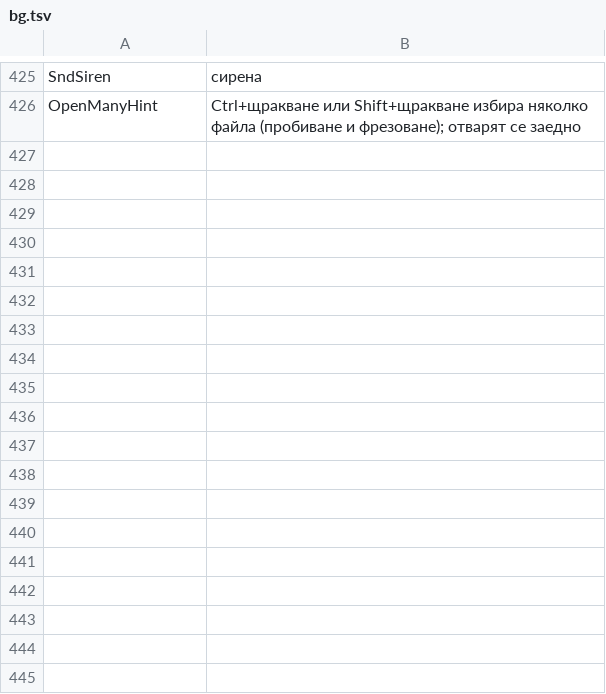
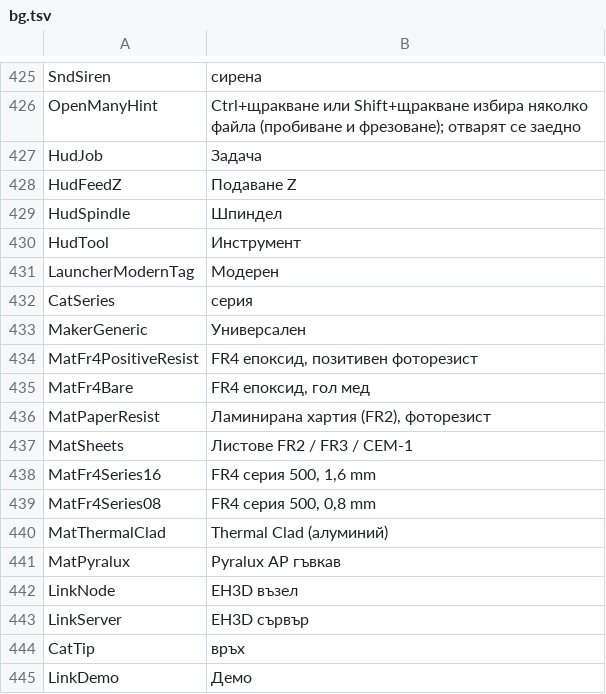
Before and after one commit to JuanenRac/EH3D-COMMON, a TSV file: crates/view/locales/bg.tsv, drawn as a sheet; only a part is shown, gaps mark what is left out; the diff names each change by its address in the sheet, - before the commit and + after, or states it on an @@ line.

Commit message:
Add texts for the job bar, link kinds, catalogue and materials in 37 languages; shorten four switch labels

```diff
--- a/crates/view/locales/bg.tsv
+++ b/crates/view/locales/bg.tsv
+row 427: HudJob | Задача
+row 428: HudFeedZ | Подаване Z
+row 429: HudSpindle | Шпиндел
+row 430: HudTool | Инструмент
+row 431: LauncherModernTag | Модерен
+row 432: CatSeries | серия
+row 433: MakerGeneric | Универсален
+row 434: MatFr4PositiveResist | FR4 епоксид, позитивен фоторезист
+row 435: MatFr4Bare | FR4 епоксид, гол мед
+row 436: MatPaperResist | Ламинирана хартия (FR2), фоторезист
+row 437: MatSheets | Листове FR2 / FR3 / CEM-1
+row 438: MatFr4Series16 | FR4 серия 500, 1,6 mm
+row 439: MatFr4Series08 | FR4 серия 500, 0,8 mm
+row 440: MatThermalClad | Thermal Clad (алуминий)
+row 441: MatPyralux | Pyralux AP гъвкав
+row 442: LinkNode | EH3D възел
+row 443: LinkServer | EH3D сървър
+row 444: CatTip | връх
+row 445: LinkDemo | Демо
```
Also changed, not shown: crates/view/locales/el.tsv, crates/view/locales/ga.tsv, 26 other files.
